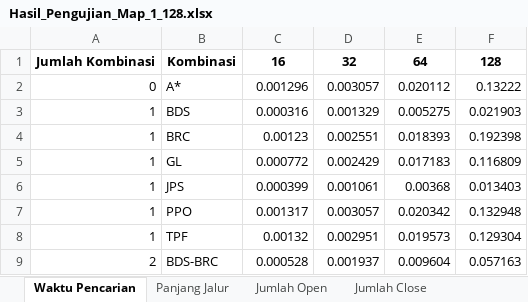
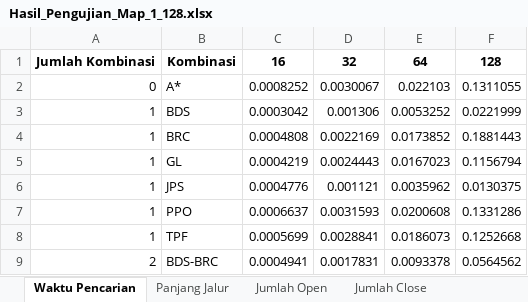
Before and after one commit to TegarSubagdja/Python_TA-Scratch, an Excel workbook: Hasil_Pengujian_Map_1_128.xlsx, sheet Waktu Pencarian, drawn as a sheet; only a part is shown; values as stored, in another font and other column widths than the file's, no borders; charts and pictures not drawn; the diff covers the shown part only; the diff names each change by its address in the sheet, - before the commit and + after, or states it on an @@ line.

Commit message:
all good fix pengujian

```diff
--- a/Hasil_Pengujian_Map_1_128.xlsx (sheet Waktu Pencarian)
+++ b/Hasil_Pengujian_Map_1_128.xlsx (sheet Waktu Pencarian)
-C2: 0.001296
+C2: 0.0008252
-D2: 0.003057
+D2: 0.0030067
-E2: 0.020112
+E2: 0.022103
-F2: 0.13222
+F2: 0.1311055
-C3: 0.000316
+C3: 0.0003042
-D3: 0.001329
+D3: 0.001306
-E3: 0.005275
+E3: 0.0053252
-F3: 0.021903
+F3: 0.0221999
-C4: 0.00123
+C4: 0.0004808
-D4: 0.002551
+D4: 0.0022169
-E4: 0.018393
+E4: 0.0173852
-F4: 0.192398
+F4: 0.1881443
-C5: 0.000772
+C5: 0.0004219
-D5: 0.002429
+D5: 0.0024443
-E5: 0.017183
+E5: 0.0167023
-F5: 0.116809
+F5: 0.1156794
-C6: 0.000399
+C6: 0.0004776
-D6: 0.001061
+D6: 0.001121
-E6: 0.00368
+E6: 0.0035962
-F6: 0.013403
+F6: 0.0130375
-C7: 0.001317
+C7: 0.0006637
-D7: 0.003057
+D7: 0.0031593
-E7: 0.020342
+E7: 0.0200608
-F7: 0.132948
+F7: 0.1331286
-C8: 0.00132
+C8: 0.0005699
-D8: 0.002951
+D8: 0.0028841
-E8: 0.019573
+E8: 0.0186073
-F8: 0.129304
+F8: 0.1252668
-C9: 0.000528
+C9: 0.0004941
-D9: 0.001937
+D9: 0.0017831
-E9: 0.009604
+E9: 0.0093378
-F9: 0.057163
+F9: 0.0564562
```
Also changed, not shown: 224 edited cells elsewhere in this sheet, charts or pictures, Hasil_Pengujian_Map_128.xlsx, Hasil_Pengujian_Map_2_128.xlsx, 15 other files.
